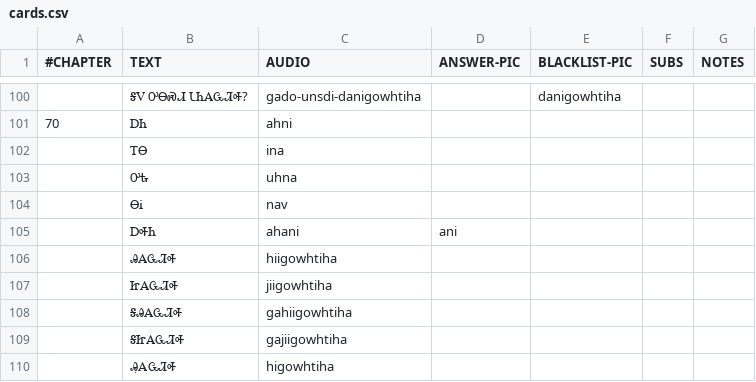
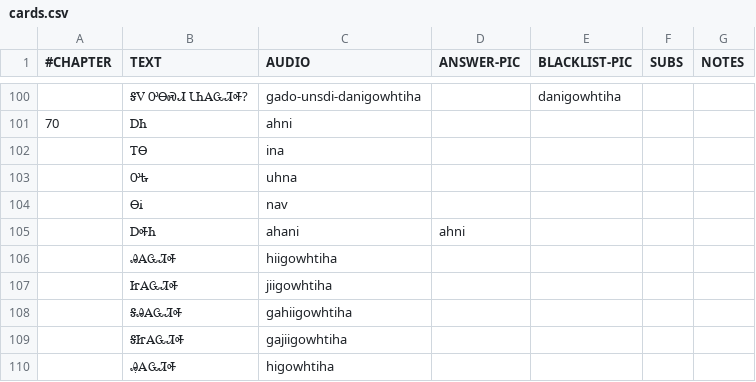
Before and after one commit to CherokeeLanguage/cll1-gdx, a CSV file: cll2ev1-gdx/android/assets/card-data/cards.csv, drawn as a sheet; only a part is shown, gaps mark what is left out.

Commit message:
ani => ahni!

```diff
--- a/cll2ev1-gdx/android/assets/card-data/cards.csv
+++ b/cll2ev1-gdx/android/assets/card-data/cards.csv
@@ -104,3 +104,3 @@
 	ᎾᎥ	nav				
-	ᎠᎭᏂ	ahani	ani			
+	ᎠᎭᏂ	ahani	ahni			
 	ᎯᎪᏩᏘᎭ	hiigowhtiha				
```
